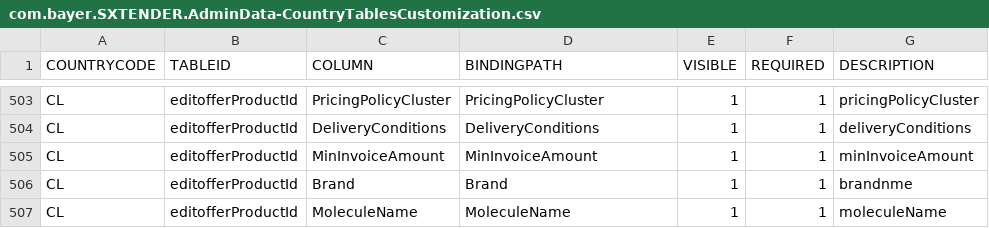
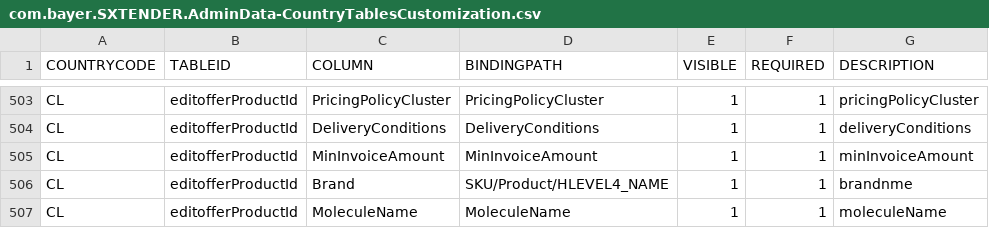
Before and after one commit to mandar-velankar/TNDR_FAST_BACKEND, a CSV file: db/csv/com.bayer.SXTENDER.AdminData-CountryTablesCustomization.csv, drawn as a sheet; only a part is shown, gaps mark what is left out.

Commit message:
Chile Offer Products Page

```diff
--- a/db/csv/com.bayer.SXTENDER.AdminData-CountryTablesCustomization.csv
+++ b/db/csv/com.bayer.SXTENDER.AdminData-CountryTablesCustomization.csv
@@ -505,3 +505,3 @@ CL,editofferProductId,DeliveryConditions,DeliveryConditions,1,1,deliveryConditio
 CL,editofferProductId,MinInvoiceAmount,MinInvoiceAmount,1,1,minInvoiceAmount
-CL,editofferProductId,Brand,Brand,1,1,brandnme
+CL,editofferProductId,Brand,SKU/Product/HLEVEL4_NAME,1,1,brandnme
 CL,editofferProductId,MoleculeName,MoleculeName,1,1,moleculeName
```
